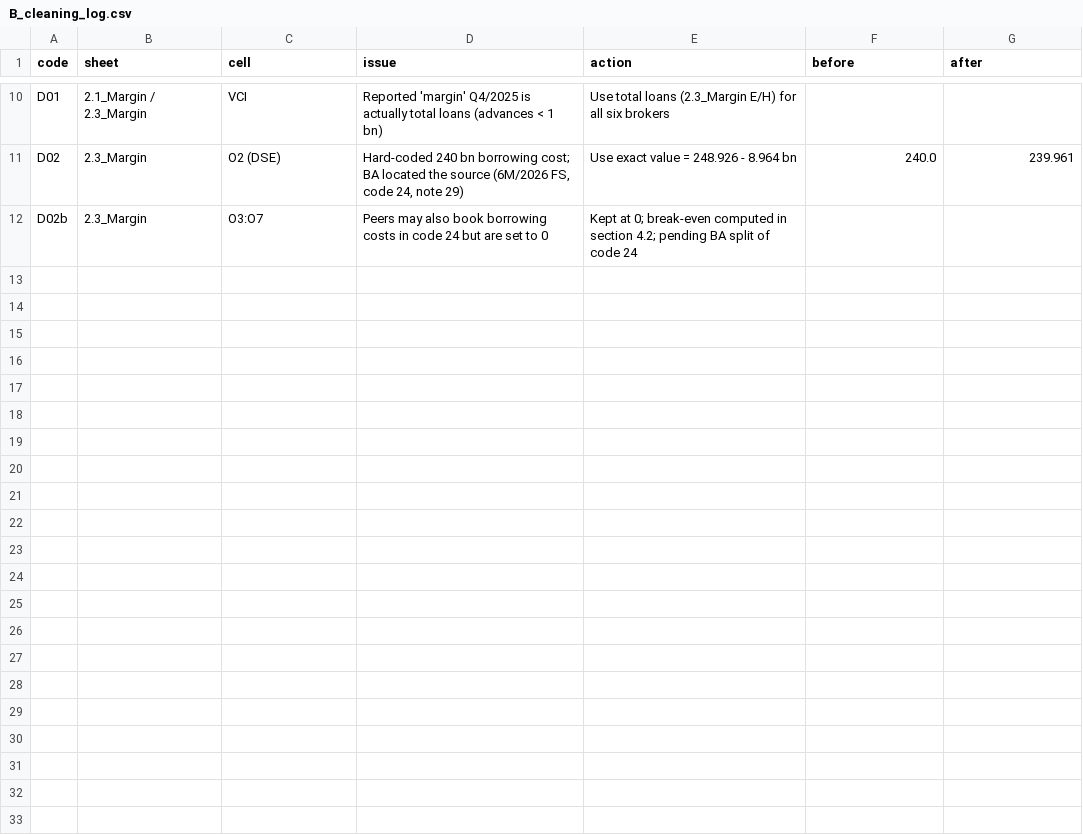
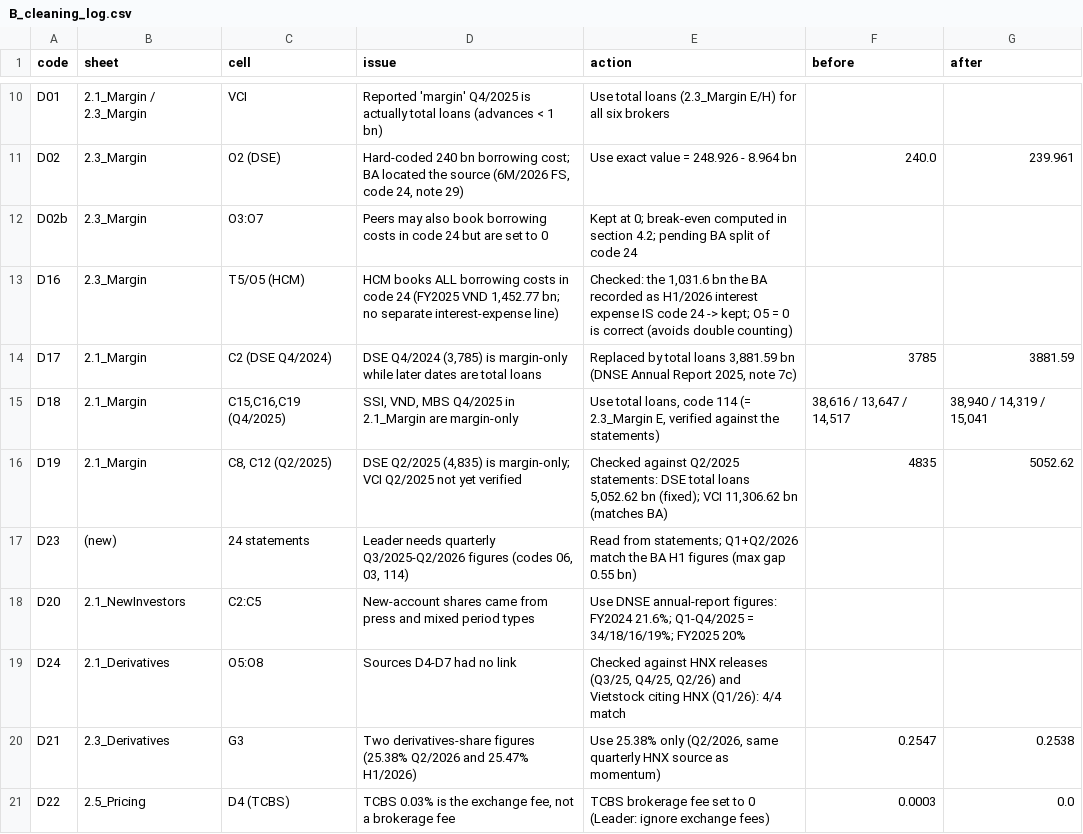
Before and after one commit to Xx-Pumpkin-xX/fba_roadto30_2026, a CSV file: data/clean/B_cleaning_log.csv, drawn as a sheet; only a part is shown, gaps mark what is left out.

```diff
--- a/data/clean/B_cleaning_log.csv
+++ b/data/clean/B_cleaning_log.csv
@@ -12 +12,10 @@ D02,2.3_Margin,O2 (DSE),"Hard-coded 240 bn borrowing cost; BA located the source
 D02b,2.3_Margin,O3:O7,Peers may also book borrowing costs in code 24 but are set to 0,Kept at 0; break-even computed in section 4.2; pending BA split of code 24,,
+D16,2.3_Margin,T5/O5 (HCM),"HCM books ALL borrowing costs in code 24 (FY2025 VND 1,452.77 bn; no separate interest-expense line)","Checked: the 1,031.6 bn the BA recorded as H1/2026 interest expense IS code 24 -> kept; O5 = 0 is correct (avoids double counting)",,
+D17,2.1_Margin,C2 (DSE Q4/2024),"DSE Q4/2024 (3,785) is margin-only while later dates are total loans","Replaced by total loans 3,881.59 bn (DNSE Annual Report 2025, note 7c)",3785,3881.59
+D18,2.1_Margin,"C15,C16,C19 (Q4/2025)","SSI, VND, MBS Q4/2025 in 2.1_Margin are margin-only","Use total loans, code 114 (= 2.3_Margin E, verified against the statements)","38,616 / 13,647 / 14,517","38,940 / 14,319 / 15,041"
+D19,2.1_Margin,"C8, C12 (Q2/2025)","DSE Q2/2025 (4,835) is margin-only; VCI Q2/2025 not yet verified","Checked against Q2/2025 statements: DSE total loans 5,052.62 bn (fixed); VCI 11,306.62 bn (matches BA)",4835,5052.62
+D23,(new),24 statements,"Leader needs quarterly Q3/2025-Q2/2026 figures (codes 06, 03, 114)",Read from statements; Q1+Q2/2026 match the BA H1 figures (max gap 0.55 bn),,
+D20,2.1_NewInvestors,C2:C5,New-account shares came from press and mixed period types,Use DNSE annual-report figures: FY2024 21.6%; Q1-Q4/2025 = 34/18/16/19%; FY2025 20%,,
+D24,2.1_Derivatives,O5:O8,Sources D4-D7 had no link,"Checked against HNX releases (Q3/25, Q4/25, Q2/26) and Vietstock citing HNX (Q1/26): 4/4 match",,
+D21,2.3_Derivatives,G3,Two derivatives-share figures (25.38% Q2/2026 and 25.47% H1/2026),"Use 25.38% only (Q2/2026, same quarterly HNX source as momentum)",0.2547,0.2538
+D22,2.5_Pricing,D4 (TCBS),"TCBS 0.03% is the exchange fee, not a brokerage fee",TCBS brokerage fee set to 0 (Leader: ignore exchange fees),0.0003,0.0
```
Also changed, not shown: data/clean/2.1_momentum.csv, data/clean/B_sources.csv, 23 other files.
